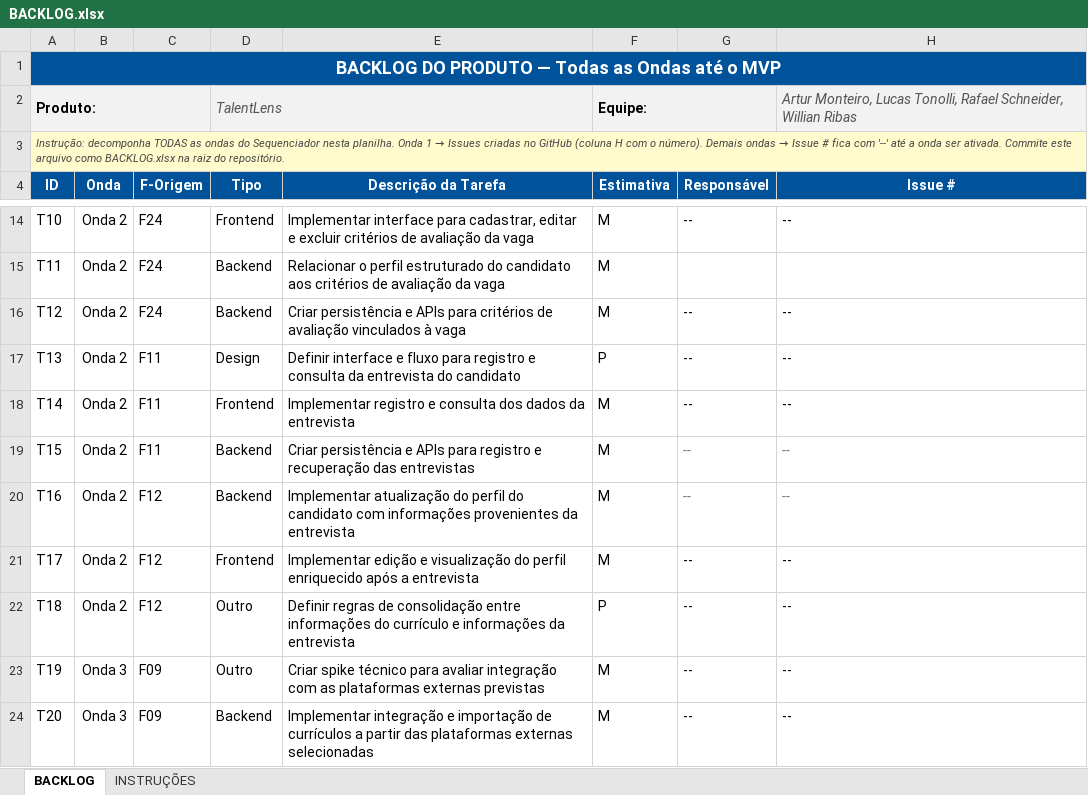
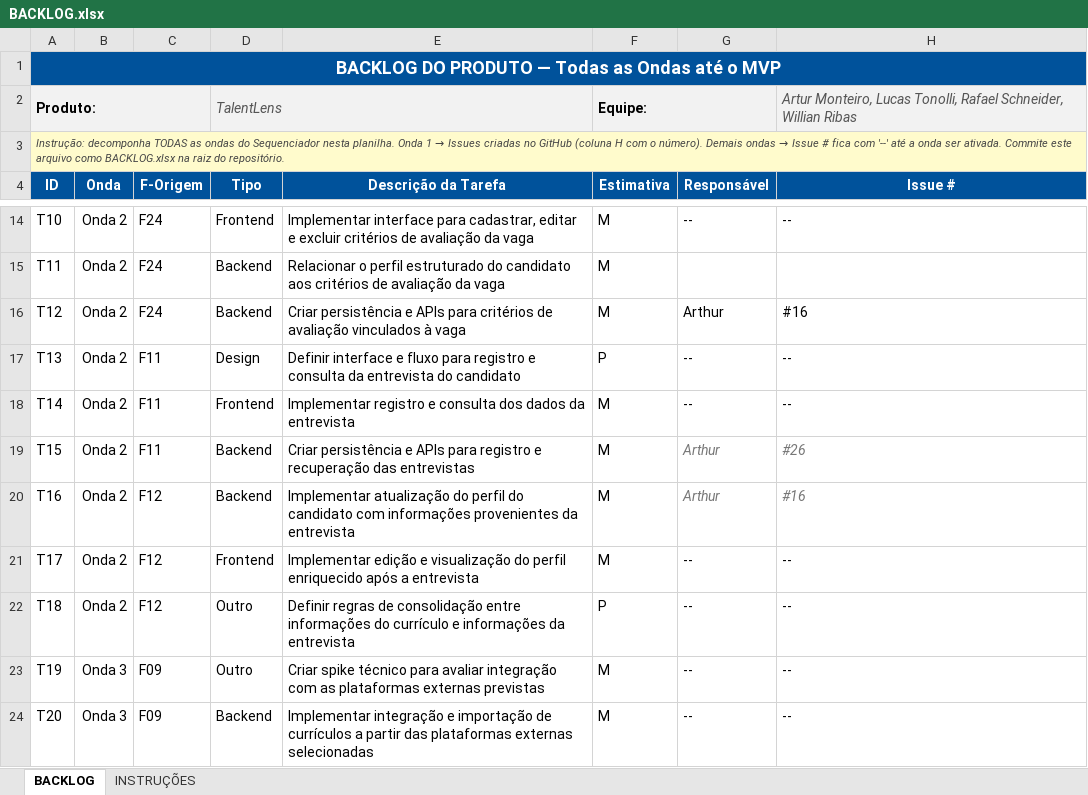
Before and after one commit to TalentLens-SisDib/TalentLens, an Excel workbook: BACKLOG.xlsx, sheet BACKLOG, drawn as a sheet; only a part is shown, gaps mark what is left out; values as stored, in another font and other column widths than the file's, no borders; conditional formats not drawn; the diff names each change by its address in the sheet, - before the commit and + after, or states it on an @@ line.

Commit message:
docs: update `BACKLOG`

```diff
--- a/BACKLOG.xlsx (sheet BACKLOG)
+++ b/BACKLOG.xlsx (sheet BACKLOG)
-G16 (Responsável): --
+G16 (Responsável): Arthur
-H16 (Issue #): --
+H16 (Issue #): #16
-G19:G20 (Responsável): --
+G19:G20 (Responsável): Arthur
-H19 (Issue #): --
+H19 (Issue #): #26
-H20 (Issue #): --
+H20 (Issue #): #16
```
